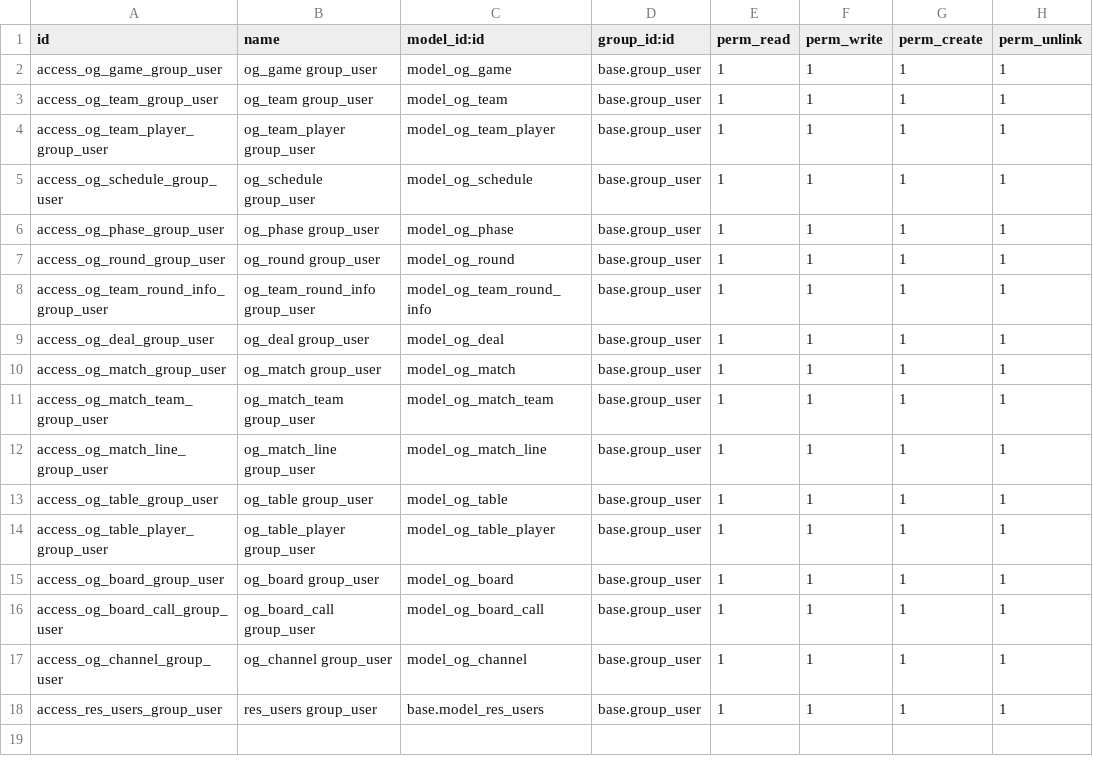
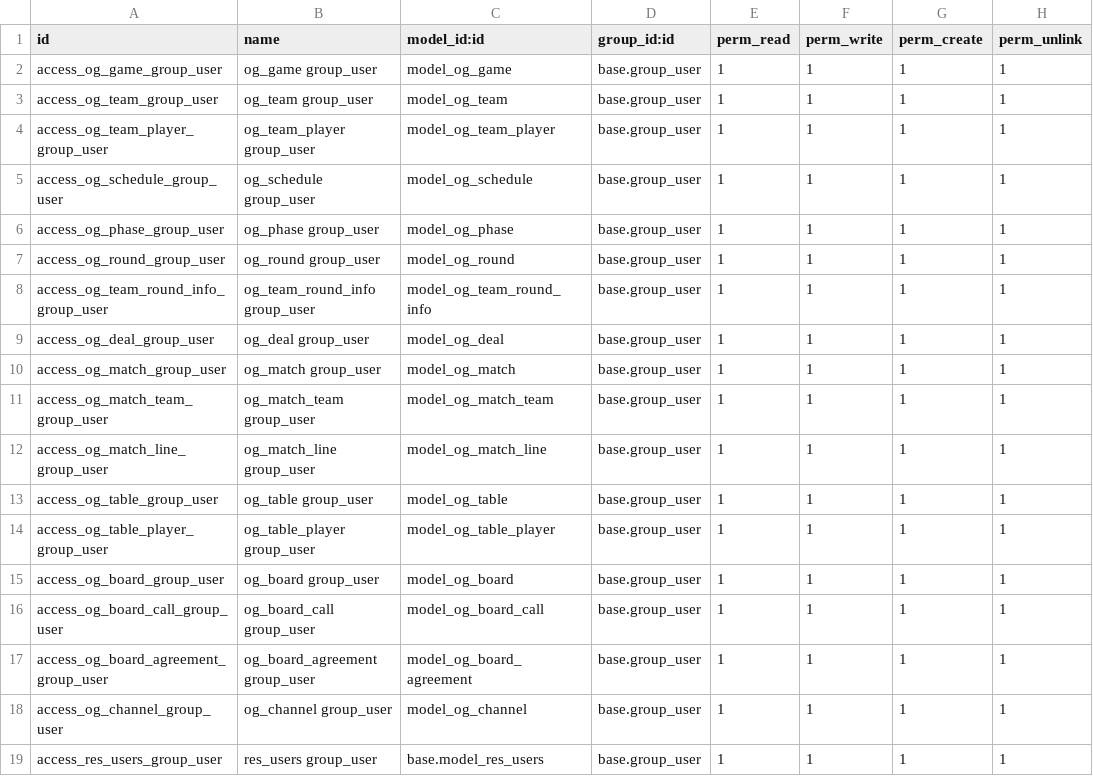
Before and after one commit to odht/zog_igame, a CSV file: backend/zog_igame/security/ir.model.access.csv, drawn as a sheet.

Commit message:
增加og.board.agreement模型，添加约定叫功能

```diff
--- a/backend/zog_igame/security/ir.model.access.csv
+++ b/backend/zog_igame/security/ir.model.access.csv
@@ -16,2 +16,3 @@
 "access_og_board_call_group_user","og_board_call group_user","model_og_board_call","base.group_user",1,1,1,1
+"access_og_board_agreement_group_user","og_board_agreement group_user","model_og_board_agreement","base.group_user",1,1,1,1
 "access_og_channel_group_user","og_channel group_user","model_og_channel","base.group_user",1,1,1,1
```
Also changed, not shown: 4 other files.
